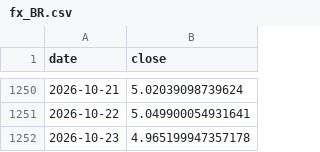
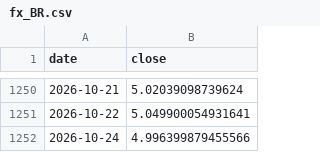
Before and after one commit to marcschaefer5/laenderrisiko-monitor, a CSV file: daten/fx_BR.csv, drawn as a sheet; only a part is shown, gaps mark what is left out.

```diff
--- a/daten/fx_BR.csv
+++ b/daten/fx_BR.csv
@@ -1251,2 +1251,2 @@ date;close
 2026-10-22;5.049900054931641
-2026-10-23;4.965199947357178
+2026-10-24;4.996399879455566
```
Also changed, not shown: daten/fx_ID.csv, daten/fx_IN.csv, 7 other files.
